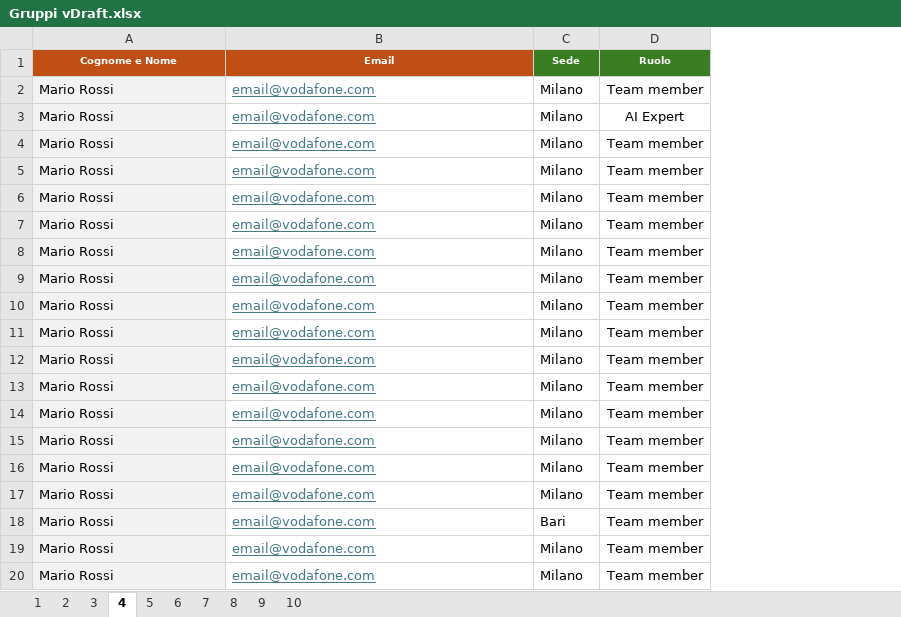
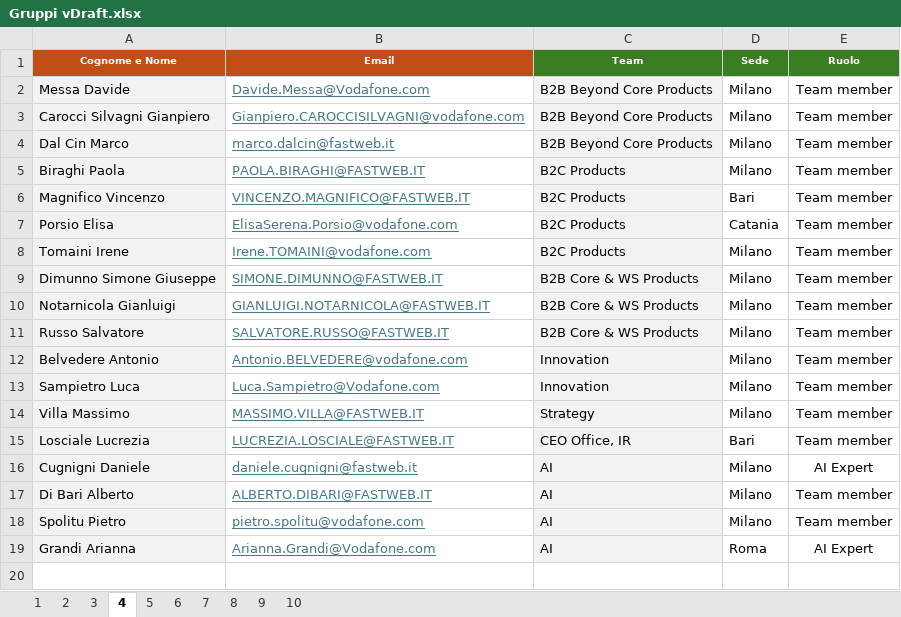
Before and after one commit to gappollo/AIHackathon, an Excel workbook: Gruppi vDraft.xlsx, sheet 4, drawn as a sheet; values as stored, in another font and other column widths than the file's, no borders; removed rows and columns are numbered as before the commit, all else as after; the diff names each change by its address in the sheet, - before the commit and + after, or states it on an @@ line.

```diff
--- a/Gruppi vDraft.xlsx (sheet 4)
+++ b/Gruppi vDraft.xlsx (sheet 4)
+column C (Team), rows 2-5: B2B Beyond Core Products | B2B Beyond Core Products | B2B Beyond Core Products | B2C Products; rows 8-15: B2C Products | B2B Core & WS Products | B2B Core & WS Products | B2B Core & WS Products | Innovation | Innovation | Strategy | CEO Office, IR; rows 17-18: AI | AI
-A2 (Cognome e Nome): Mario Rossi
+A2 (Cognome e Nome): Messa Davide
-B2 (Email): email@vodafone.com
+B2 (Email): Davide.Messa@Vodafone.com
-row 3: Mario Rossi | email@vodafone.com | Milano | AI Expert
-A3 (Cognome e Nome): Mario Rossi
+A3 (Cognome e Nome): Carocci Silvagni Gianpiero
-B3 (Email): email@vodafone.com
+B3 (Email): Gianpiero.CAROCCISILVAGNI@vodafone.com
-A4 (Cognome e Nome): Mario Rossi
+A4 (Cognome e Nome): Dal Cin Marco
-B4 (Email): email@vodafone.com
+B4 (Email): marco.dalcin@fastweb.it
-A5 (Cognome e Nome): Mario Rossi
+A5 (Cognome e Nome): Biraghi Paola
-B5 (Email): email@vodafone.com
+B5 (Email): PAOLA.BIRAGHI@FASTWEB.IT
-row 7: Mario Rossi | email@vodafone.com | Milano | Team member
-row 8: Mario Rossi | email@vodafone.com | Milano | Team member
-row 9: Mario Rossi | email@vodafone.com | Milano | Team member
-row 10: Mario Rossi | email@vodafone.com | Milano | Team member
+row 6: Magnifico Vincenzo | VINCENZO.MAGNIFICO@FASTWEB.IT | B2C Products | Bari | Team member
+row 7: Porsio Elisa | ElisaSerena.Porsio@vodafone.com | B2C Products | Catania | Team member
-A8 (Cognome e Nome): Mario Rossi
+A8 (Cognome e Nome): Tomaini Irene
-B8 (Email): email@vodafone.com
+B8 (Email): Irene.TOMAINI@vodafone.com
-A9 (Cognome e Nome): Mario Rossi
+A9 (Cognome e Nome): Dimunno Simone Giuseppe
-B9 (Email): email@vodafone.com
+B9 (Email): SIMONE.DIMUNNO@FASTWEB.IT
-A10 (Cognome e Nome): Mario Rossi
+A10 (Cognome e Nome): Notarnicola Gianluigi
-B10 (Email): email@vodafone.com
+B10 (Email): GIANLUIGI.NOTARNICOLA@FASTWEB.IT
-A11 (Cognome e Nome): Mario Rossi
+A11 (Cognome e Nome): Russo Salvatore
-B11 (Email): email@vodafone.com
+B11 (Email): SALVATORE.RUSSO@FASTWEB.IT
-A12 (Cognome e Nome): Mario Rossi
+A12 (Cognome e Nome): Belvedere Antonio
-B12 (Email): email@vodafone.com
+B12 (Email): Antonio.BELVEDERE@vodafone.com
-A13 (Cognome e Nome): Mario Rossi
+A13 (Cognome e Nome): Sampietro Luca
-B13 (Email): email@vodafone.com
+B13 (Email): Luca.Sampietro@Vodafone.com
-A14 (Cognome e Nome): Mario Rossi
+A14 (Cognome e Nome): Villa Massimo
-B14 (Email): email@vodafone.com
+B14 (Email): MASSIMO.VILLA@FASTWEB.IT
-A15 (Cognome e Nome): Mario Rossi
+A15 (Cognome e Nome): Losciale Lucrezia
-B15 (Email): email@vodafone.com
+B15 (Email): LUCREZIA.LOSCIALE@FASTWEB.IT
+row 16: Cugnigni Daniele | daniele.cugnigni@fastweb.it | AI | Milano | AI Expert
-A17 (Cognome e Nome): Mario Rossi
+A17 (Cognome e Nome): Di Bari Alberto
-B17 (Email): email@vodafone.com
+B17 (Email): ALBERTO.DIBARI@FASTWEB.IT
-A18 (Cognome e Nome): Mario Rossi
+A18 (Cognome e Nome): Spolitu Pietro
-B18 (Email): email@vodafone.com
+B18 (Email): pietro.spolitu@vodafone.com
+row 19: Grandi Arianna | Arianna.Grandi@Vodafone.com | AI | Roma | AI Expert
```
Also changed, not shown: sheet 10, sheet 3, sheet 6, sheet 5, sheet 9, sheet 1, 3 more sheets.
